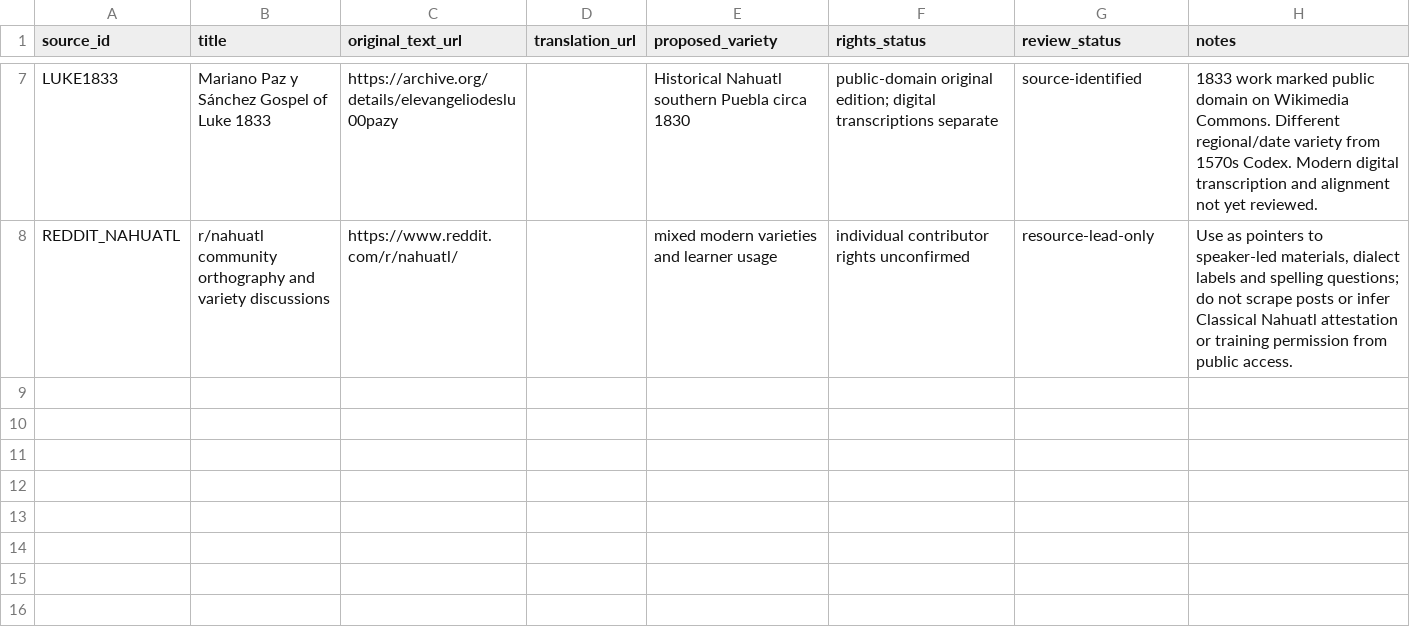
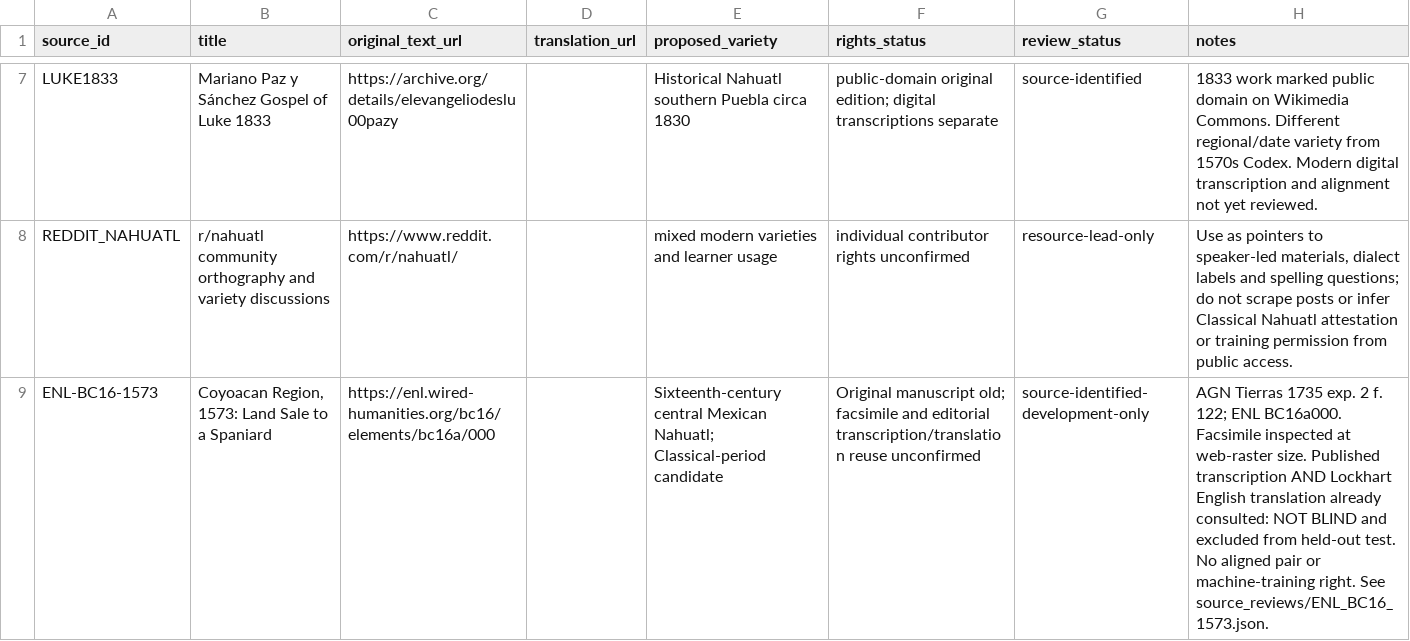
Before and after one commit to niftybacon/tlahtolli, a CSV file: research/translation_corpus/source_candidates.csv, drawn as a sheet; only a part is shown, gaps mark what is left out; the diff names each change by its address in the sheet, - before the commit and + after, or states it on an @@ line.

Commit message:
Record first image-accessible 1573 Nahuatl manuscript with explicit non-blind provenance

```diff
--- a/research/translation_corpus/source_candidates.csv
+++ b/research/translation_corpus/source_candidates.csv
+row 9: ENL-BC16-1573 | Coyoacan Region, 1573: Land Sale to a Spaniard | https://enl.wired-humanities.org/bc16/elements/bc16a/000 |  | Sixteenth-century central Mexican Nahuatl; Classical-period candidate | Original manuscript old; facsimile and editorial transcription/translation reuse unconfirmed | source-identified-development-only | AGN Tierras 1735 exp. 2 f. 122; ENL BC16a000. Facsimile inspected at web-raster size. Published transcription AND Lockhart English translation already consulted: NOT BLIND and excluded from held-out test. No aligned pair or machine-training right. See source_reviews/ENL_BC16_1573.json.
```
